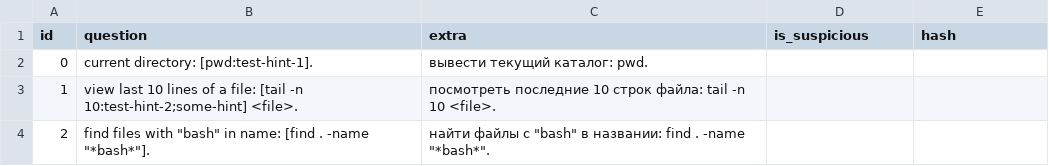
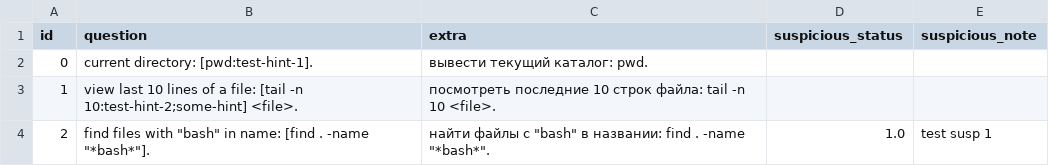
Before and after one commit to df09/eng, a CSV file: data/topics/1_test/questions/inputs.csv, drawn as a sheet; the diff names each change by its address in the sheet, - before the commit and + after, or states it on an @@ line.

Commit message:
v0.9: suspicious in progress

```diff
--- a/data/topics/1_test/questions/inputs.csv
+++ b/data/topics/1_test/questions/inputs.csv
-D1: is_suspicious
+D1: suspicious_status
-E1: hash
+E1: suspicious_note
-D4 (suspicious_status): (empty)
+D4 (suspicious_status): 1.0
-E4 (suspicious_note): (empty)
+E4 (suspicious_note): test susp 1
```
Also changed, not shown: data/topics/1_test/questions/chooses.csv, data/topics/2_pronouns/_old/questions.csv, 24 other files.
